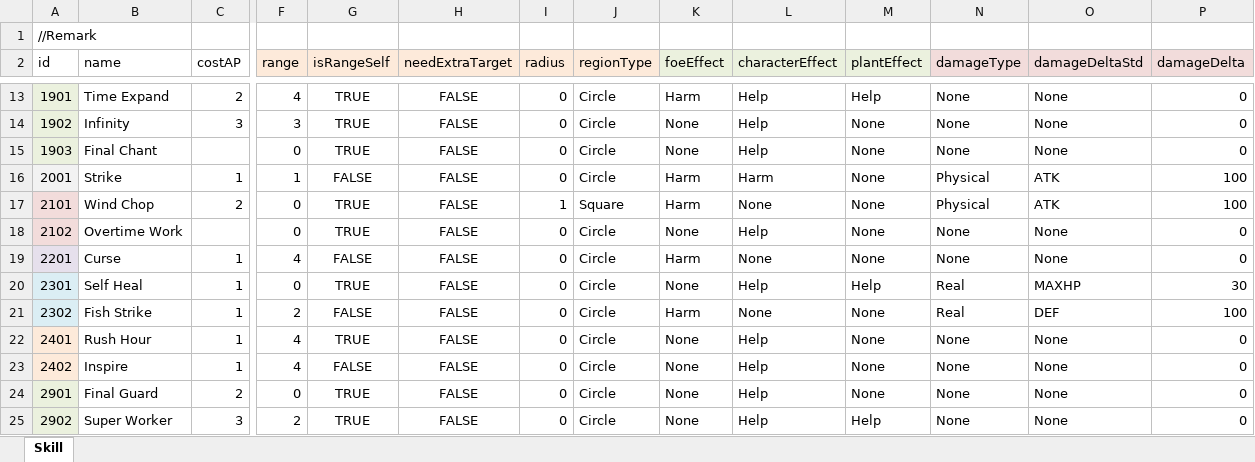
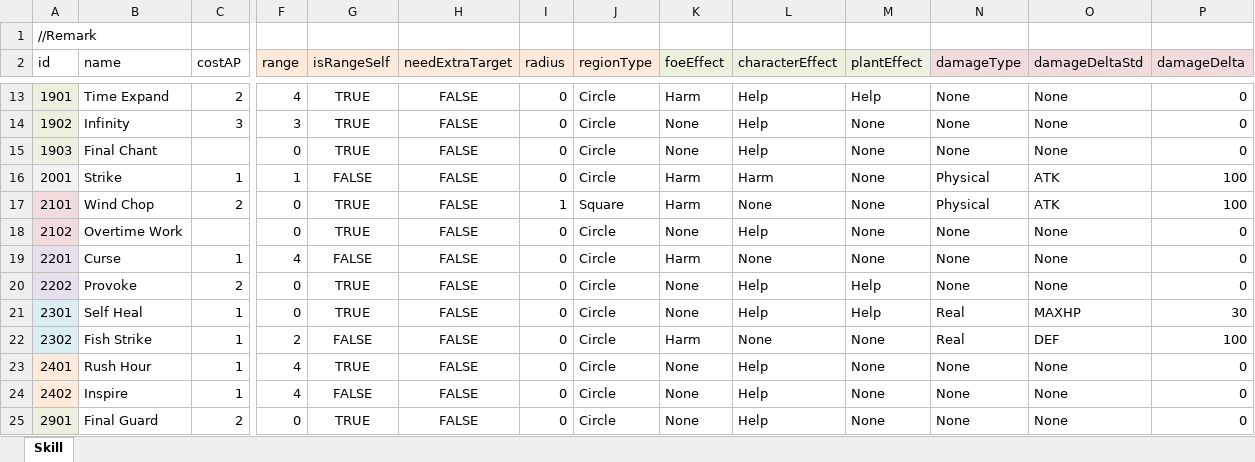
Before and after one commit to LUOHONGPENG/HermitRabbit, an Excel workbook: Assets/Excel/Skill.xlsx, sheet Skill, drawn as a sheet; only a part is shown, gaps mark what is left out; the shorter side is filled out with more unchanged rows; values as stored, in another font and other column widths than the file's, no borders; rows hold the shown columns only; the diff names each change by its address in the sheet, - before the commit and + after, or states it on an @@ line.

Commit message:
Provoke

```diff
--- a/Assets/Excel/Skill.xlsx (sheet Skill)
+++ b/Assets/Excel/Skill.xlsx (sheet Skill)
+row 20: 2202 | Provoke | 2 | 0 | TRUE | FALSE | 0 | Circle | None | Help | Help | None | None | 0
```
Also changed, not shown: Assets/Excel/Buff.xlsx, Assets/Excel/CharacterExp.xlsx, 15 other files.
